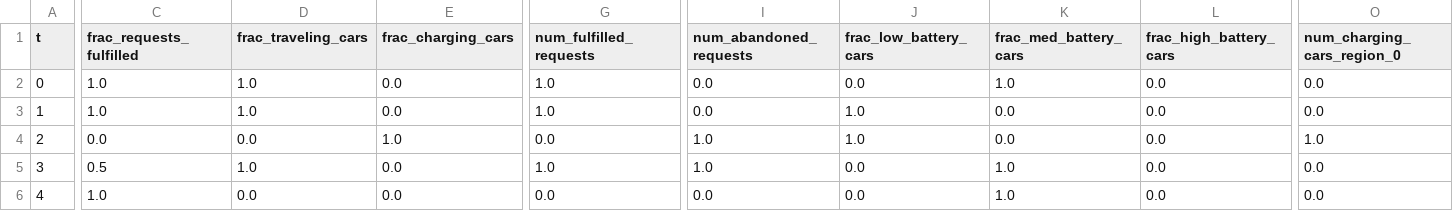
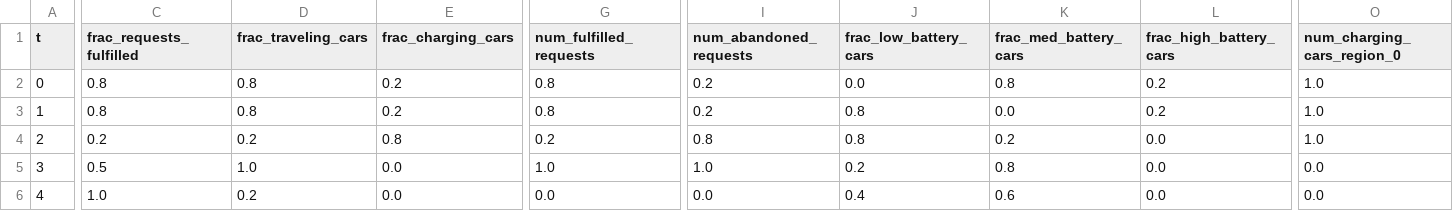
Before and after one commit to zhangz73/ride-sharing-pipeline, a CSV file: Tables/table_1car_2region_ppo_reduced.csv, drawn as a sheet; only a part is shown, gaps mark what is left out; the diff covers the shown part only; the diff names each change by its address in the sheet, - before the commit and + after, or states it on an @@ line.

```diff
--- a/Tables/table_1car_2region_ppo_reduced.csv
+++ b/Tables/table_1car_2region_ppo_reduced.csv
-C2:C3 (frac_requests_fulfilled): 1.0
+C2:C3 (frac_requests_fulfilled): 0.8
-D2:D3 (frac_traveling_cars): 1.0
+D2:D3 (frac_traveling_cars): 0.8
-E2:E3 (frac_charging_cars): 0.0
+E2:E3 (frac_charging_cars): 0.2
-G2:G3 (num_fulfilled_requests): 1.0
+G2:G3 (num_fulfilled_requests): 0.8
-I2:I3 (num_abandoned_requests): 0.0
+I2:I3 (num_abandoned_requests): 0.2
-K2 (frac_med_battery_cars): 1.0
+K2 (frac_med_battery_cars): 0.8
-L2:L3 (frac_high_battery_cars): 0.0
+L2:L3 (frac_high_battery_cars): 0.2
-O2:O3 (num_charging_cars_region_0): 0.0
+O2:O3 (num_charging_cars_region_0): 1.0
-J3:J4 (frac_low_battery_cars): 1.0
+J3:J4 (frac_low_battery_cars): 0.8
-C4 (frac_requests_fulfilled): 0.0
+C4 (frac_requests_fulfilled): 0.2
-D4 (frac_traveling_cars): 0.0
+D4 (frac_traveling_cars): 0.2
-E4 (frac_charging_cars): 1.0
+E4 (frac_charging_cars): 0.8
-G4 (num_fulfilled_requests): 0.0
+G4 (num_fulfilled_requests): 0.2
-I4 (num_abandoned_requests): 1.0
+I4 (num_abandoned_requests): 0.8
-K4 (frac_med_battery_cars): 0.0
+K4 (frac_med_battery_cars): 0.2
-J5 (frac_low_battery_cars): 0.0
+J5 (frac_low_battery_cars): 0.2
-K5 (frac_med_battery_cars): 1.0
+K5 (frac_med_battery_cars): 0.8
-D6 (frac_traveling_cars): 0.0
+D6 (frac_traveling_cars): 0.2
-J6 (frac_low_battery_cars): 0.0
+J6 (frac_low_battery_cars): 0.4
-K6 (frac_med_battery_cars): 1.0
+K6 (frac_med_battery_cars): 0.6
```
Also changed, not shown: 1 edited cell elsewhere in this file, payoff_log_multi_1car_2region_ppo_reduced.csv, 12 other files.
